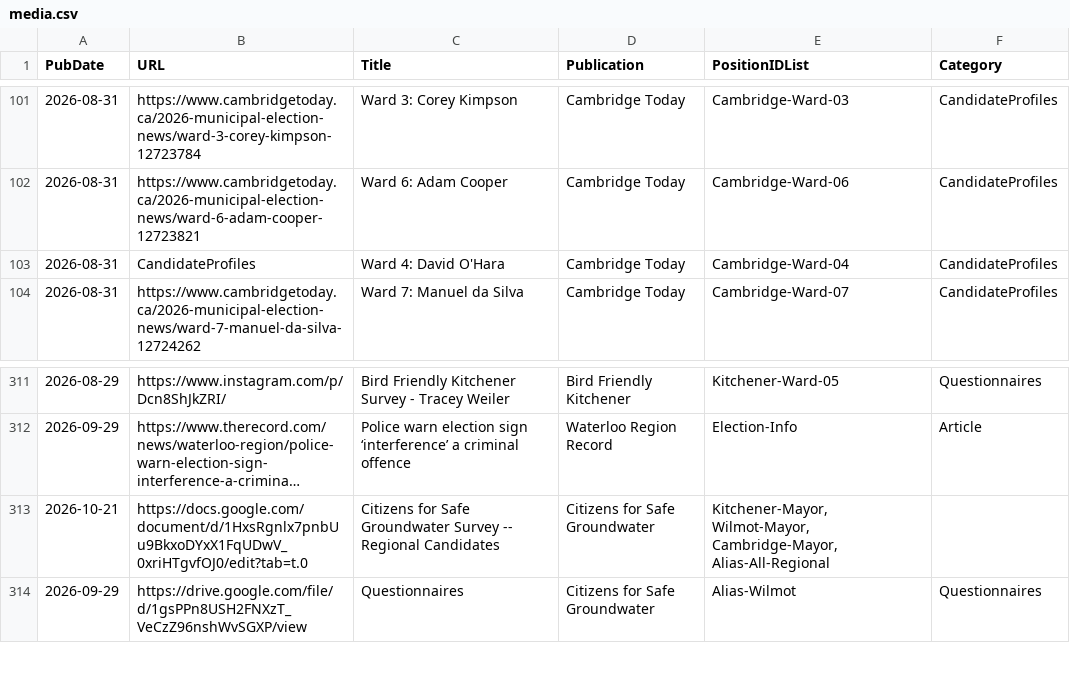
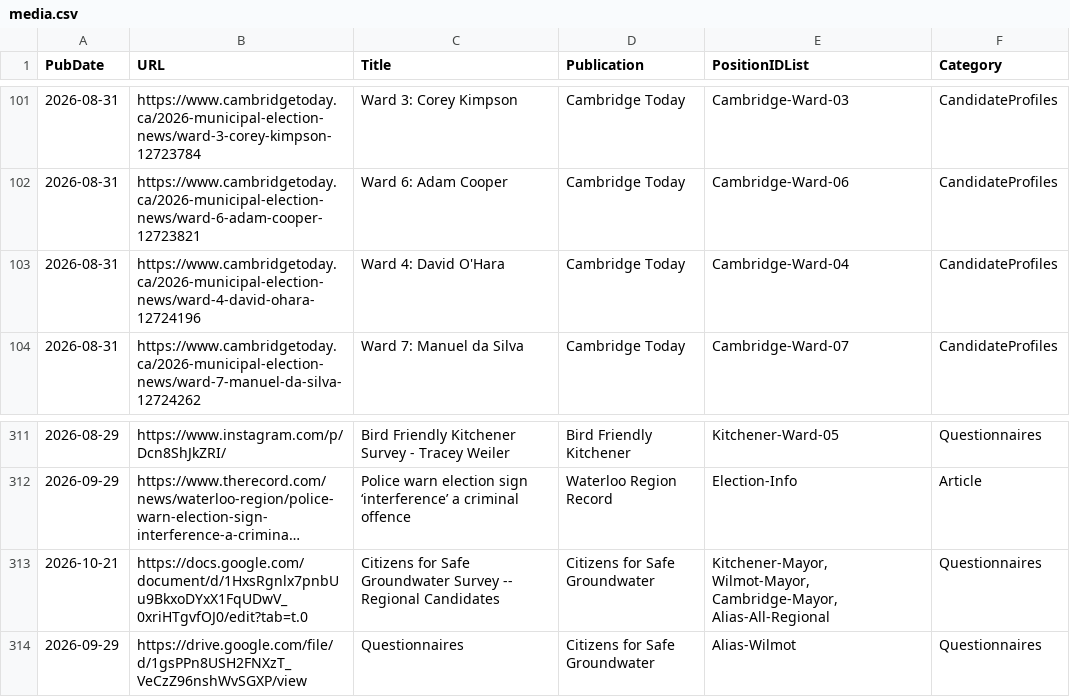
Before and after one commit to CivicTechWR/WRvotes, a CSV file: docs/_data/sync/media.csv, drawn as a sheet; only a part is shown, gaps mark what is left out; long unchanged cells end in …; the diff names each change by its address in the sheet, - before the commit and + after, or states it on an @@ line.

Commit message:
Auto-commit: updated media.csv from Google Docs

```diff
--- a/docs/_data/sync/media.csv
+++ b/docs/_data/sync/media.csv
-B103 (URL): CandidateProfiles
+B103 (URL): https://www.cambridgetoday.ca/2026-municipal-election-news/ward-4-david-ohara-12724196
-F313 (Category): (empty)
+F313 (Category): Questionnaires
```
